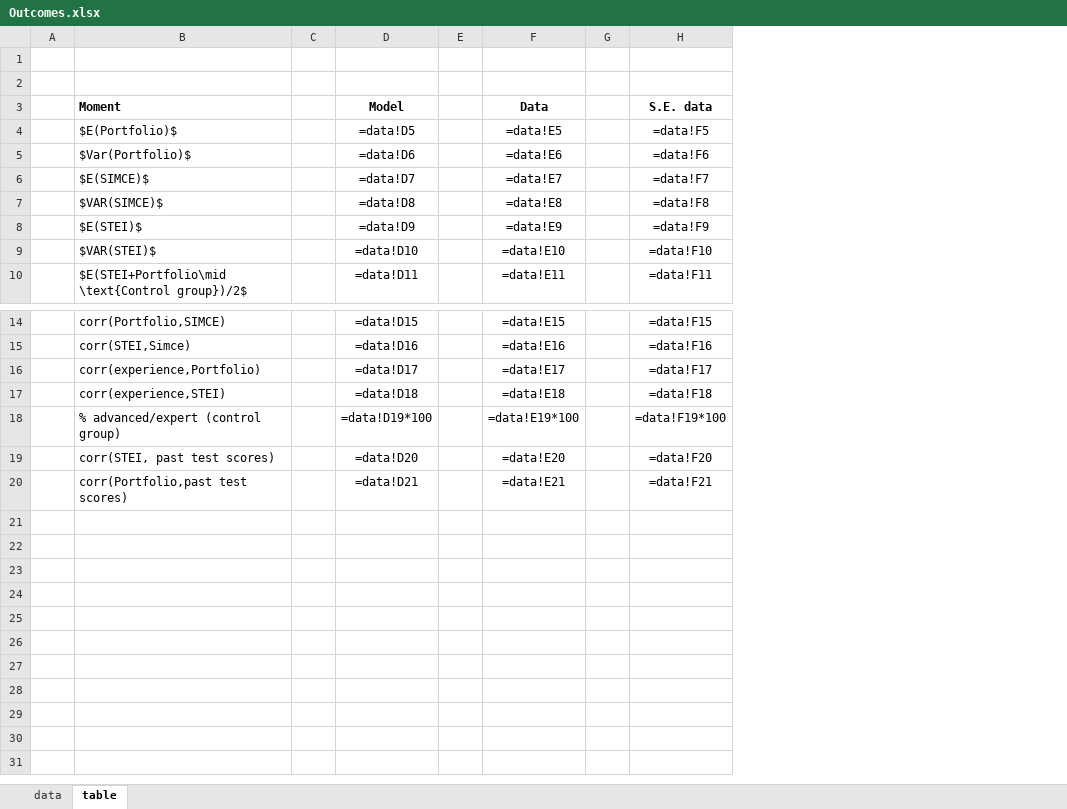
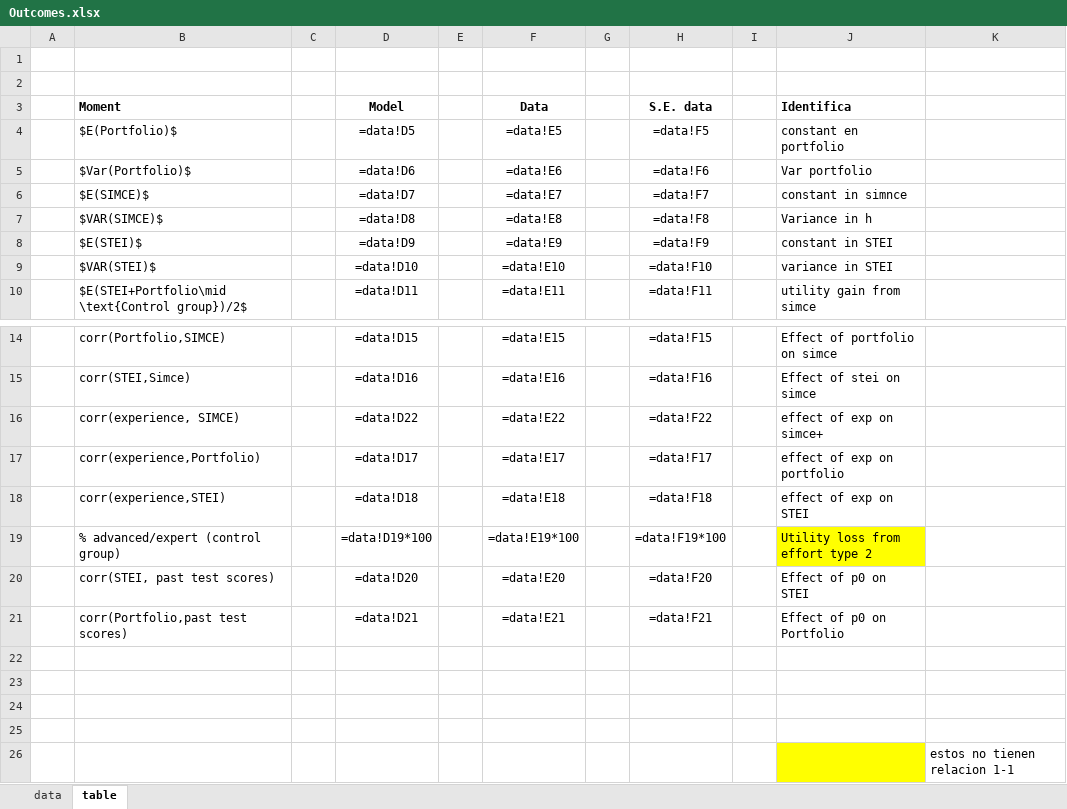
Before and after one commit to jorginho84/teachers, an Excel workbook: Outcomes.xlsx, sheet table, drawn as a sheet; only a part is shown, gaps mark what is left out; values as stored, in another font and other column widths than the file's, no borders; formulas without a stored value are shown as written; the diff names each change by its address in the sheet, - before the commit and + after, or states it on an @@ line.

Commit message:
New utility function
A non-separable utility function predicts decreasing instead of increasing treatment effects by experience

```diff
--- a/Outcomes.xlsx (sheet table)
+++ b/Outcomes.xlsx (sheet table)
+column I, empty
+column J (Identifica), rows 4-10: constant en portfolio | Var portfolio | constant in simnce | Variance in h | constant in STEI | variance in STEI | utility gain from simce; rows 14-15: Effect of portfolio on simce | Effect of stei on simce; rows 17-21: effect of exp on portfolio | effect of exp on STEI | Utility loss from effort type 2 | Effect of p0 on STEI | Effect of p0 on Portfolio
+column K, empty
+row 16:  | corr(experience, SIMCE) |  | =data!D22 |  | =data!E22 |  | =data!F22 |  | effect of exp on simce+
+row 22: (empty)
+row 23: (empty)
+row 24: (empty)
+row 25: (empty)
+row 26:  |  |  |  |  |  |  |  |  |  | estos no tienen relacion 1-1
```
Also changed, not shown: sheet data, 16 other files.
